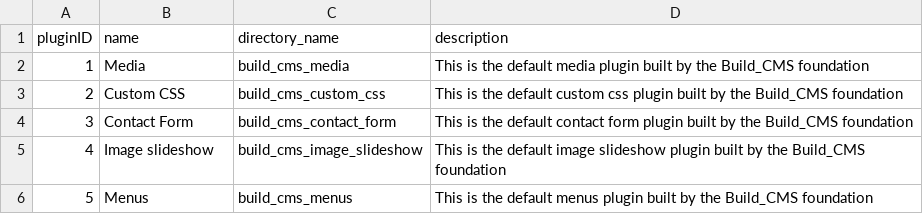
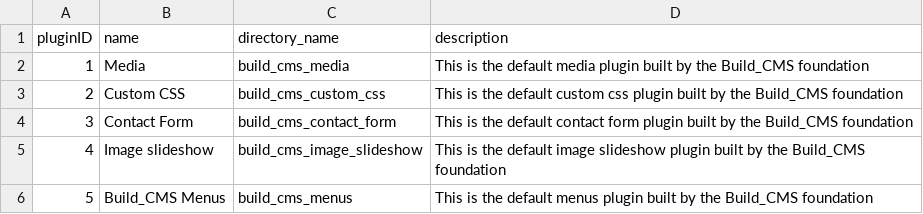
Before and after one commit to TimDer/build-cms-dev, a CSV file: TD_dbExport/data/build-cms/plugins.csv, drawn as a sheet.

Commit message:
Database update

```diff
--- a/TD_dbExport/data/build-cms/plugins.csv
+++ b/TD_dbExport/data/build-cms/plugins.csv
@@ -5,2 +5,2 @@ pluginID,name,directory_name,description
 4,"Image slideshow",build_cms_image_slideshow,"This is the default image slideshow plugin built by the Build_CMS foundation"
-5,Menus,build_cms_menus,"This is the default menus plugin built by the Build_CMS foundation"
+5,"Build_CMS Menus",build_cms_menus,"This is the default menus plugin built by the Build_CMS foundation"
```
